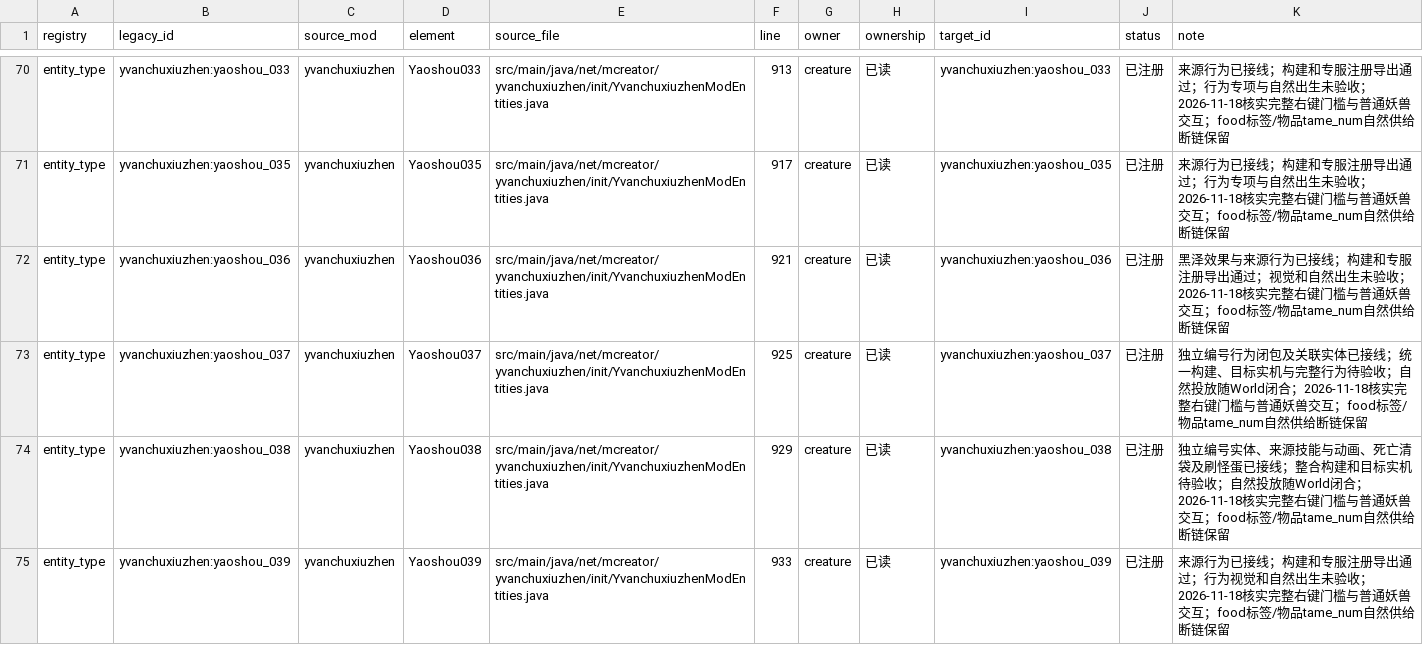
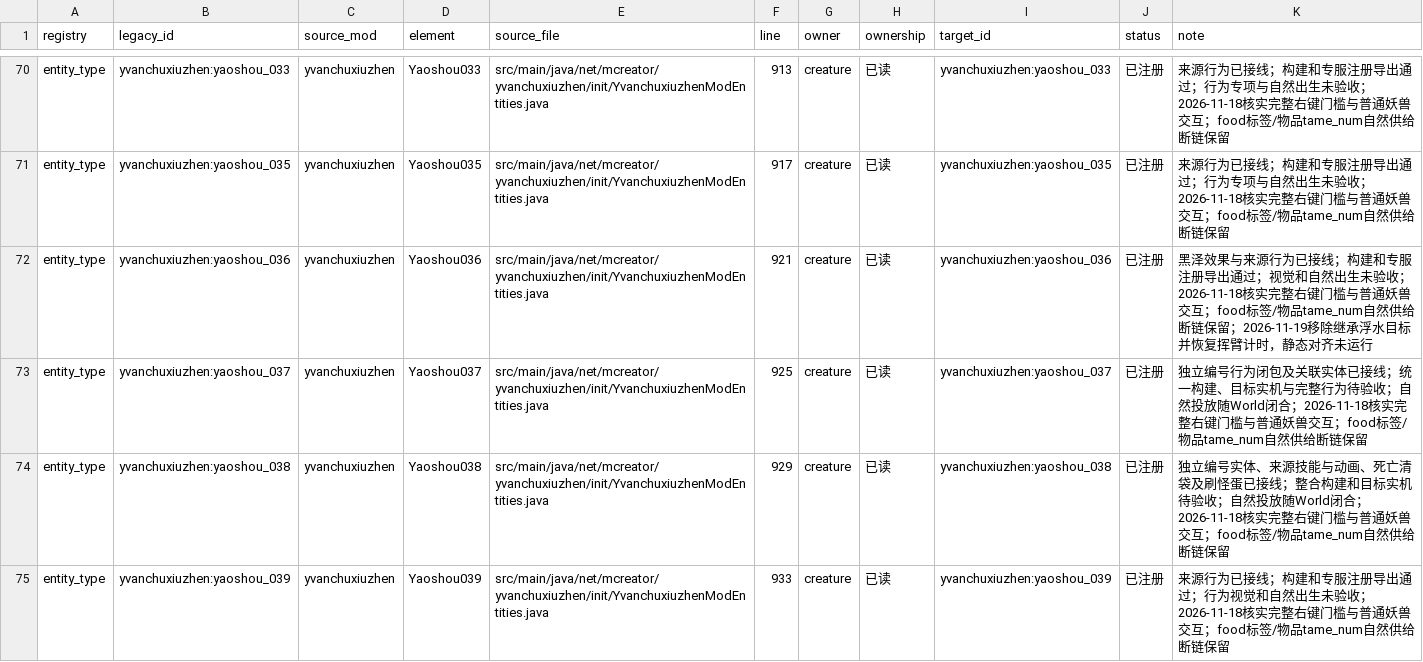
Before and after one commit to Shane77ly/yvanchuxiuzhen-1.21.1, a CSV file: docs/systems/creature/ledger/content.csv, drawn as a sheet; only a part is shown, gaps mark what is left out.

```diff
--- a/docs/systems/creature/ledger/content.csv
+++ b/docs/systems/creature/ledger/content.csv
@@ -71,3 +71,3 @@ entity_type,yvanchuxiuzhen:yaoshou_033,yvanchuxiuzhen,Yaoshou033,src/main/java/n
 entity_type,yvanchuxiuzhen:yaoshou_035,yvanchuxiuzhen,Yaoshou035,src/main/java/net/mcreator/yvanchuxiuzhen/init/YvanchuxiuzhenModEntities.java,917,creature,已读,yvanchuxiuzhen:yaoshou_035,已注册,来源行为已接线；构建和专服注册导出通过；行为专项与自然出生未验收；2026-11-18核实完整右键门槛与普通妖兽交互；food标签/物品tame_num自然供给断链保留
-entity_type,yvanchuxiuzhen:yaoshou_036,yvanchuxiuzhen,Yaoshou036,src/main/java/net/mcreator/yvanchuxiuzhen/init/YvanchuxiuzhenModEntities.java,921,creature,已读,yvanchuxiuzhen:yaoshou_036,已注册,黑泽效果与来源行为已接线；构建和专服注册导出通过；视觉和自然出生未验收；2026-11-18核实完整右键门槛与普通妖兽交互；food标签/物品tame_num自然供给断链保留
+entity_type,yvanchuxiuzhen:yaoshou_036,yvanchuxiuzhen,Yaoshou036,src/main/java/net/mcreator/yvanchuxiuzhen/init/YvanchuxiuzhenModEntities.java,921,creature,已读,yvanchuxiuzhen:yaoshou_036,已注册,黑泽效果与来源行为已接线；构建和专服注册导出通过；视觉和自然出生未验收；2026-11-18核实完整右键门槛与普通妖兽交互；food标签/物品tame_num自然供给断链保留；2026-11-19移除继承浮水目标并恢复挥臂计时，静态对齐未运行
 entity_type,yvanchuxiuzhen:yaoshou_037,yvanchuxiuzhen,Yaoshou037,src/main/java/net/mcreator/yvanchuxiuzhen/init/YvanchuxiuzhenModEntities.java,925,creature,已读,yvanchuxiuzhen:yaoshou_037,已注册,独立编号行为闭包及关联实体已接线；统一构建、目标实机与完整行为待验收；自然投放随World闭合；2026-11-18核实完整右键门槛与普通妖兽交互；food标签/物品tame_num自然供给断链保留
```
Also changed, not shown: docs/systems/creature/ledger/yaoshou-source-evidence.csv, 3 other files.
